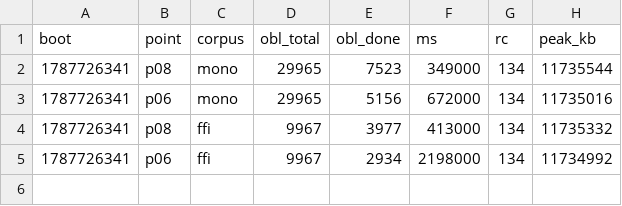
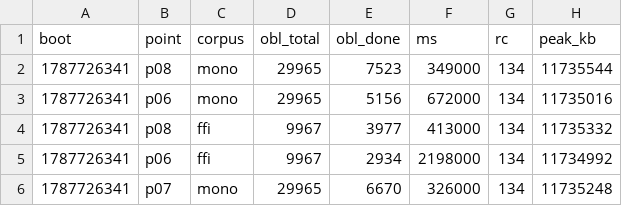
Before and after one commit to wkirschenmann/tlapm, a CSV file: doc/perf/short/partial_oom.csv, drawn as a sheet; the diff names each change by its address in the sheet, - before the commit and + after, or states it on an @@ line.

```diff
--- a/doc/perf/short/partial_oom.csv
+++ b/doc/perf/short/partial_oom.csv
+row 6: 1787726341 | p07 | mono | 29965 | 6670 | 326000 | 134 | 11735248
```
